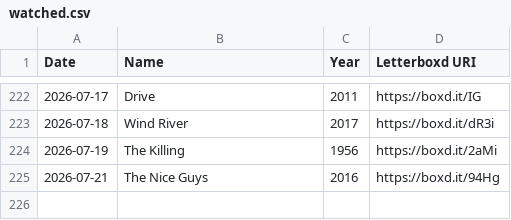
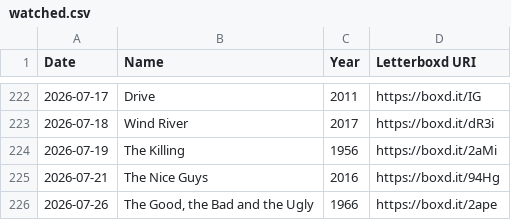
Before and after one commit to wilsoncooke1/wilsoncooke1.github.io, a CSV file: watched.csv, drawn as a sheet; only a part is shown, gaps mark what is left out; the diff names each change by its address in the sheet, - before the commit and + after, or states it on an @@ line.

Commit message:
Automated Letterboxd archive update

```diff
--- a/watched.csv
+++ b/watched.csv
+row 226: 2026-07-26 | The Good, the Bad and the Ugly | 1966 | https://boxd.it/2ape
```
